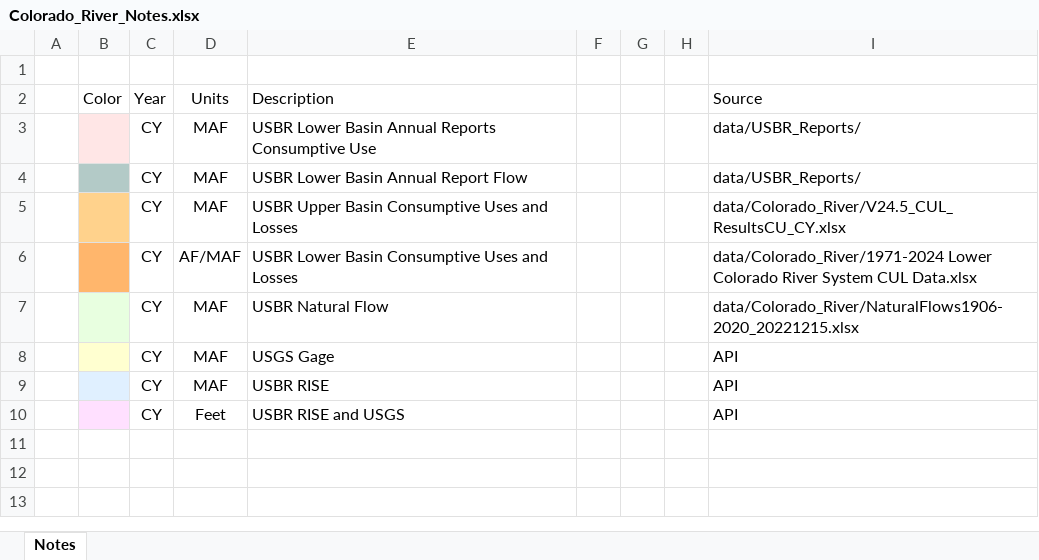
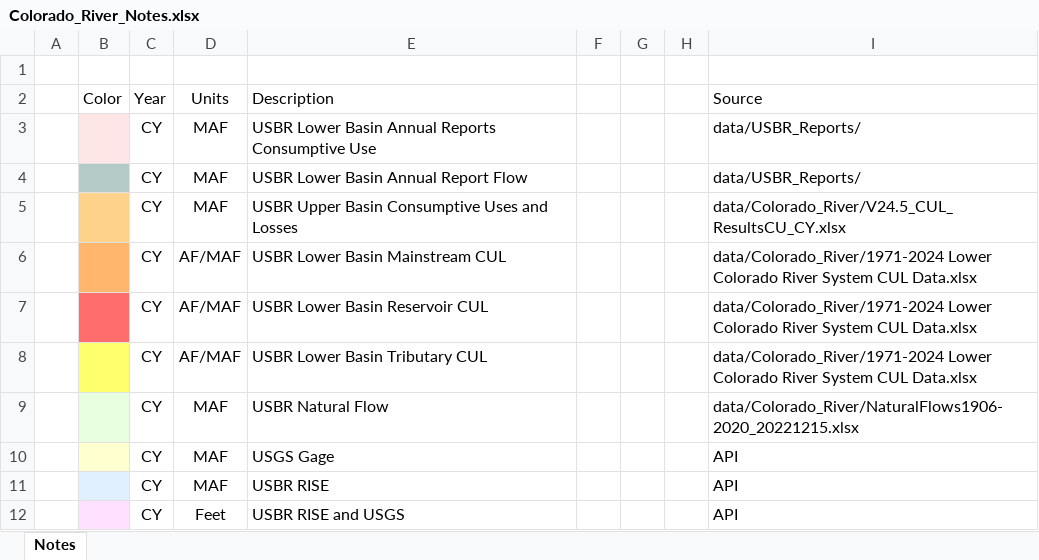
Before and after one commit to EdMillard/riverwar, an Excel workbook: excel/Colorado_River_Notes.xlsx, sheet Notes, drawn as a sheet; values as stored, in another font and other column widths than the file's, no borders; the diff names each change by its address in the sheet, - before the commit and + after, or states it on an @@ line.

Commit message:
Notes update for big river issues edition

```diff
--- a/excel/Colorado_River_Notes.xlsx (sheet Notes)
+++ b/excel/Colorado_River_Notes.xlsx (sheet Notes)
-E6: USBR Lower Basin Consumptive Uses and Losses
+E6: USBR Lower Basin Mainstream CUL
+row 7:  |  | CY | AF/MAF | USBR Lower Basin Reservoir CUL |  |  |  | data/Colorado_River/1971-2024 Lower Colorado River System CUL Data.xlsx
+row 8:  |  | CY | AF/MAF | USBR Lower Basin Tributary CUL |  |  |  | data/Colorado_River/1971-2024 Lower Colorado River System CUL Data.xlsx
```
